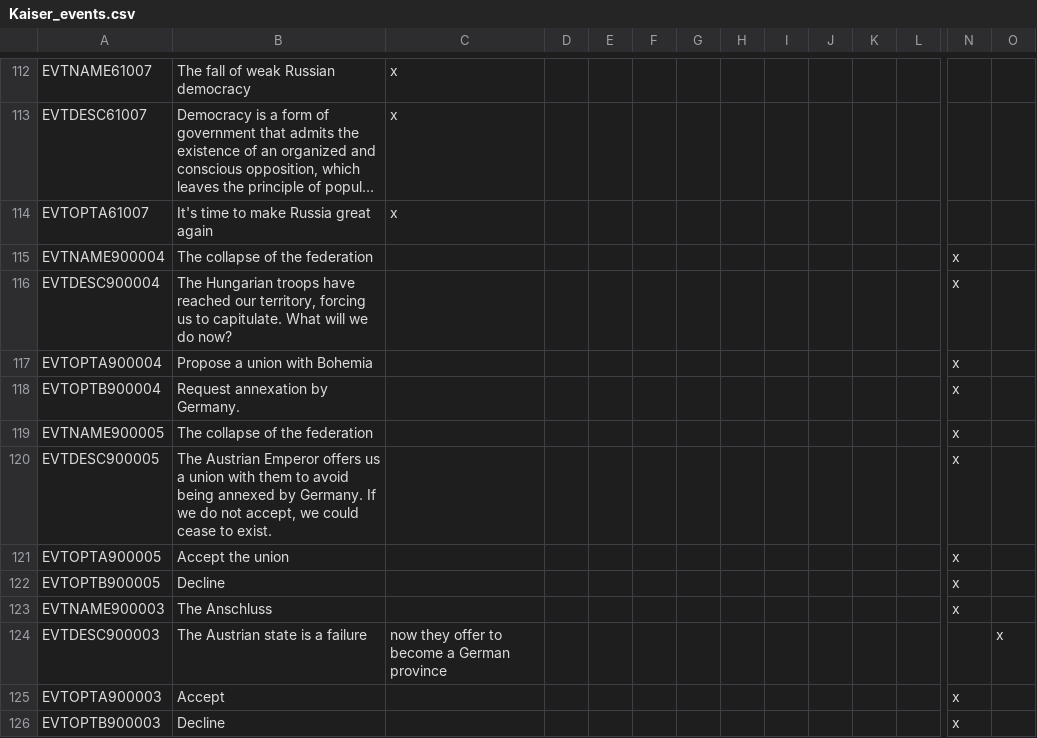
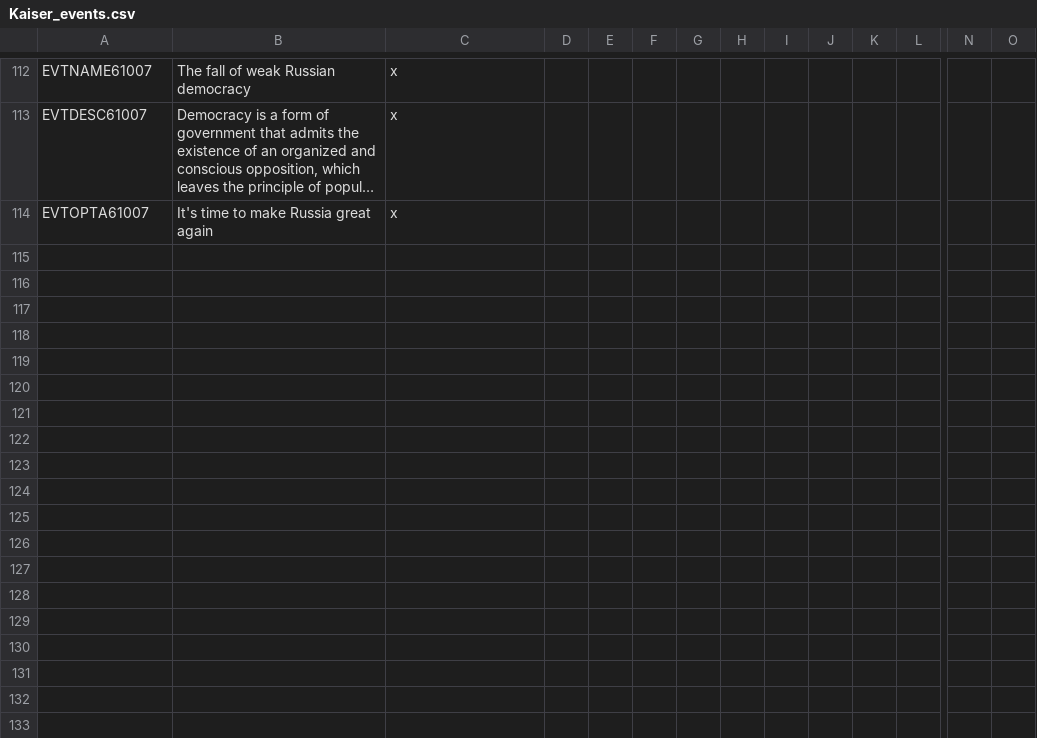
Before and after one commit to C4brit4/Kaiserreich-Vic2, a CSV file: localisation/Kaiser_events.csv, drawn as a sheet; only a part is shown, gaps mark what is left out; long unchanged cells end in …; rows hold the shown columns only; the diff names each change by its address in the sheet, - before the commit and + after, or states it on an @@ line.

```diff
--- a/localisation/Kaiser_events.csv
+++ b/localisation/Kaiser_events.csv
-row 115: EVTNAME900004 | The collapse of the federation |  |  |  |  |  |  |  |  |  |  | x
-row 116: EVTDESC900004 | The Hungarian troops have reached our territory, forcing us to capitulate. What will we do now? |  |  |  |  |  |  |  |  |  |  | x
-row 117: EVTOPTA900004 | Propose a union with Bohemia |  |  |  |  |  |  |  |  |  |  | x
-row 118: EVTOPTB900004 | Request annexation by Germany. |  |  |  |  |  |  |  |  |  |  | x
-row 119: EVTNAME900005 | The collapse of the federation |  |  |  |  |  |  |  |  |  |  | x
-row 120: EVTDESC900005 | The Austrian Emperor offers us a union with them to avoid being annexed by Germany. If we do not accept, we could cease to exist. |  |  |  |  |  |  |  |  |  |  | x
-row 121: EVTOPTA900005 | Accept the union |  |  |  |  |  |  |  |  |  |  | x
-row 122: EVTOPTB900005 | Decline |  |  |  |  |  |  |  |  |  |  | x
-row 123: EVTNAME900003 | The Anschluss |  |  |  |  |  |  |  |  |  |  | x
-row 124: EVTDESC900003 | The Austrian state is a failure | now they offer to become a German province |  |  |  |  |  |  |  |  |  |  | x
-row 125: EVTOPTA900003 | Accept |  |  |  |  |  |  |  |  |  |  | x
-row 126: EVTOPTB900003 | Decline |  |  |  |  |  |  |  |  |  |  | x
```
Also changed, not shown: localisation/Kaiser_country.csv, localisation/Kaiser_decisions.csv, 31 other files.
